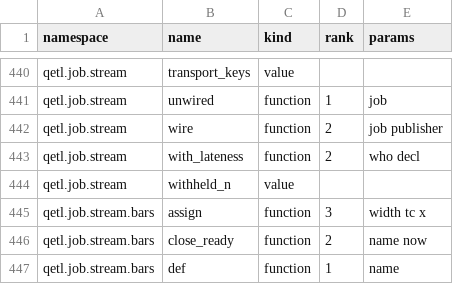
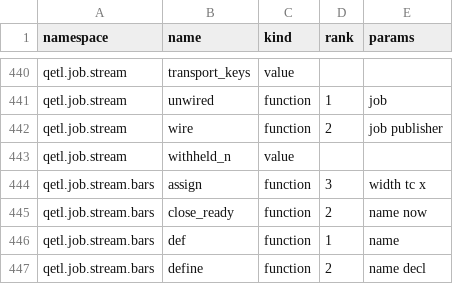
Before and after one commit to kwojdalski/uqf, a CSV file: docs/reference/surfaces/current/functions.csv, drawn as a sheet; only a part is shown, gaps mark what is left out; the shorter side is filled out with more unchanged rows.

```diff
--- a/docs/reference/surfaces/current/functions.csv
+++ b/docs/reference/surfaces/current/functions.csv
@@ -442,3 +442,2 @@ qetl.job.stream,unwired,function,1,job
 qetl.job.stream,wire,function,2,job publisher
-qetl.job.stream,with_lateness,function,2,who decl
 qetl.job.stream,withheld_n,value,,
```
Also changed, not shown: 1 other file.
